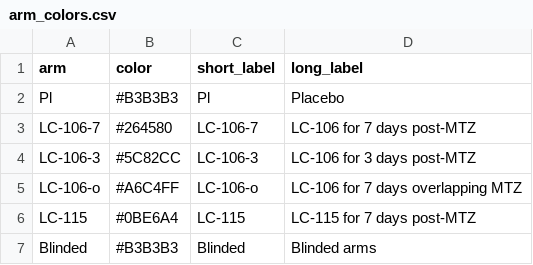
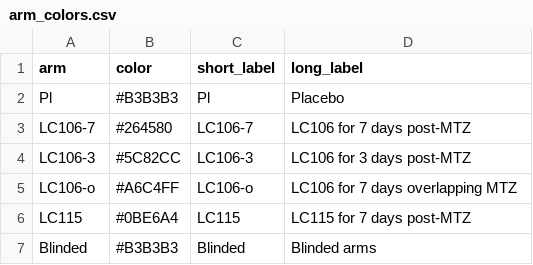
Before and after one commit to lasy/VIBRANT-99-utils, a CSV file: arm_colors.csv, drawn as a sheet.

Commit message:
Update arm_colors.csv

```diff
--- a/arm_colors.csv
+++ b/arm_colors.csv
@@ -2,6 +2,6 @@
 Pl,#B3B3B3,Pl,Placebo
-LC-106-7,#264580,LC-106-7,LC-106 for 7 days post-MTZ
-LC-106-3,#5C82CC,LC-106-3,LC-106 for 3 days post-MTZ
-LC-106-o,#A6C4FF,LC-106-o,LC-106 for 7 days overlapping MTZ
-LC-115,#0BE6A4,LC-115,LC-115 for 7 days post-MTZ
+LC106-7,#264580,LC106-7,LC106 for 7 days post-MTZ
+LC106-3,#5C82CC,LC106-3,LC106 for 3 days post-MTZ
+LC106-o,#A6C4FF,LC106-o,LC106 for 7 days overlapping MTZ
+LC115,#0BE6A4,LC115,LC115 for 7 days post-MTZ
 Blinded,#B3B3B3,Blinded,Blinded arms
```
